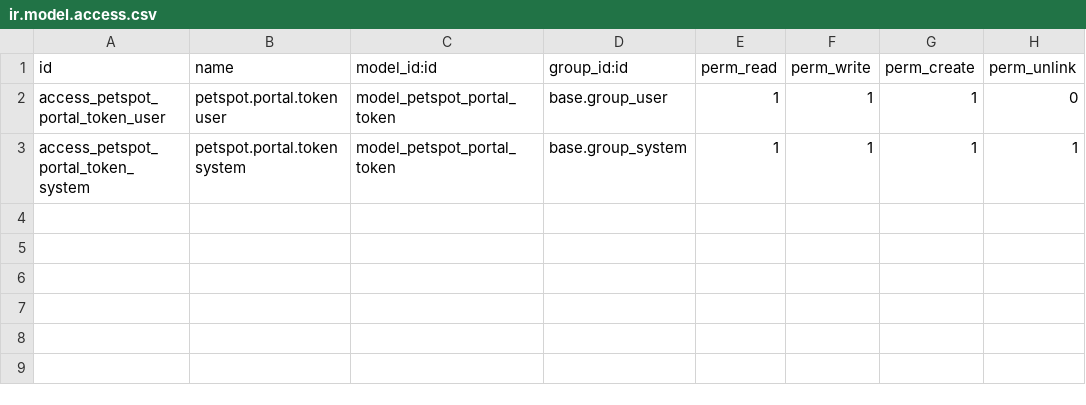
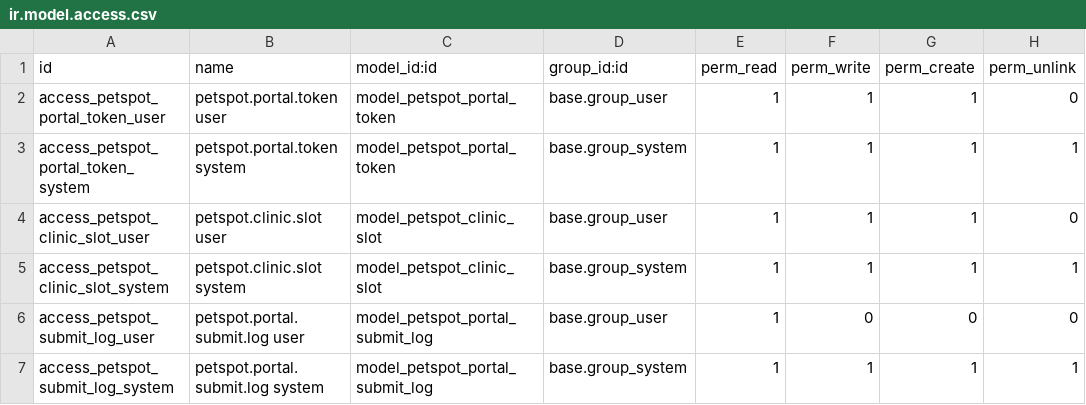
Before and after one commit to sabryyoussef/veterinarian_19, a CSV file: petspot_clinic_portal/security/ir.model.access.csv, drawn as a sheet.

```diff
--- a/petspot_clinic_portal/security/ir.model.access.csv
+++ b/petspot_clinic_portal/security/ir.model.access.csv
@@ -3 +3,5 @@ access_petspot_portal_token_user,petspot.portal.token user,model_petspot_portal_
 access_petspot_portal_token_system,petspot.portal.token system,model_petspot_portal_token,base.group_system,1,1,1,1
+access_petspot_clinic_slot_user,petspot.clinic.slot user,model_petspot_clinic_slot,base.group_user,1,1,1,0
+access_petspot_clinic_slot_system,petspot.clinic.slot system,model_petspot_clinic_slot,base.group_system,1,1,1,1
+access_petspot_submit_log_user,petspot.portal.submit.log user,model_petspot_portal_submit_log,base.group_user,1,0,0,0
+access_petspot_submit_log_system,petspot.portal.submit.log system,model_petspot_portal_submit_log,base.group_system,1,1,1,1
```
Also changed, not shown: 19 other files.
